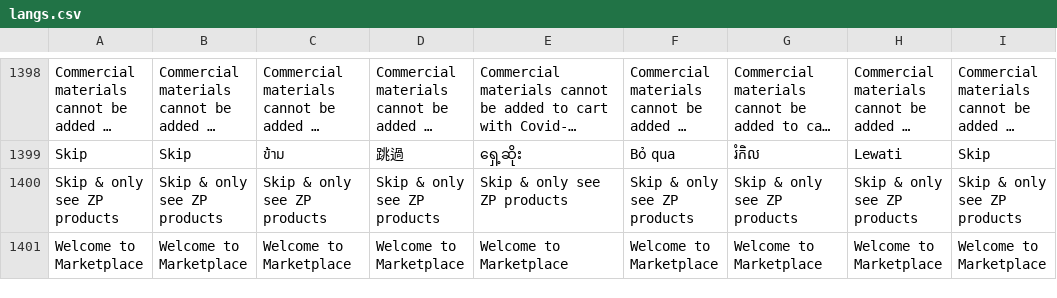
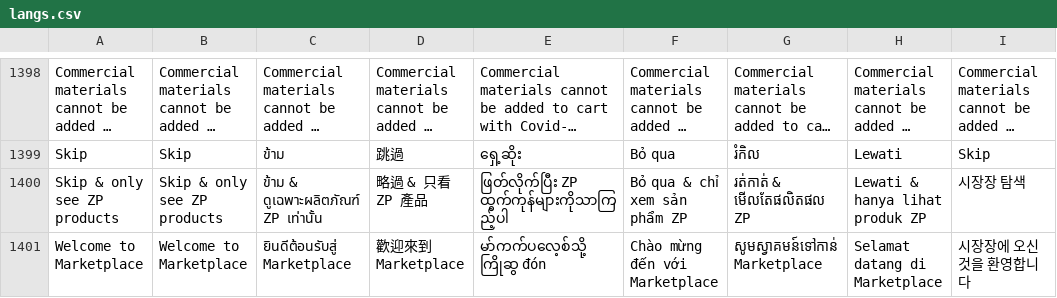
Before and after one commit to ramprasadbhagat/EZRX-, a CSV file: assets/langs/langs.csv, drawn as a sheet; only a part is shown, gaps mark what is left out; long unchanged cells end in …; the diff covers the shown part only; the diff names each change by its address in the sheet, - before the commit and + after, or states it on an @@ line.

```diff
--- a/assets/langs/langs.csv
+++ b/assets/langs/langs.csv
-C1400: Skip & only see ZP products
+C1400: ข้าม & ดูเฉพาะผลิตภัณฑ์ ZP เท่านั้น
-D1400: Skip & only see ZP products
+D1400: 略過 & 只看 ZP 產品
-E1400: Skip & only see ZP products
+E1400: ဖြတ်လိုက်ပြီး ZP ထွက်ကုန်များကိုသာကြည့်ပါ
-F1400: Skip & only see ZP products
+F1400: Bỏ qua & chỉ xem sản phẩm ZP
-G1400: Skip & only see ZP products
+G1400: រត់កាត់ & មើលតែផលិតផល ZP
-H1400: Skip & only see ZP products
+H1400: Lewati & hanya lihat produk ZP
-I1400: Skip & only see ZP products
+I1400: 시장장 탐색
-C1401: Welcome to Marketplace
+C1401: ยินดีต้อนรับสู่ Marketplace
-D1401: Welcome to Marketplace
+D1401: 歡迎來到 Marketplace
-E1401: Welcome to Marketplace
+E1401: မာ်ကက်ပလေ့စ်သို့ ကြိုဆွ đón
-F1401: Welcome to Marketplace
+F1401: Chào mừng đến với Marketplace
-G1401: Welcome to Marketplace
+G1401: សូមស្វាគមន៍ទៅកាន់ Marketplace
-H1401: Welcome to Marketplace
+H1401: Selamat datang di Marketplace
-I1401: Welcome to Marketplace
+I1401: 시장장에 오신 것을 환영합니다
```
Also changed, not shown: 3 added rows and 14 edited cells elsewhere in this file, 6 other files.
